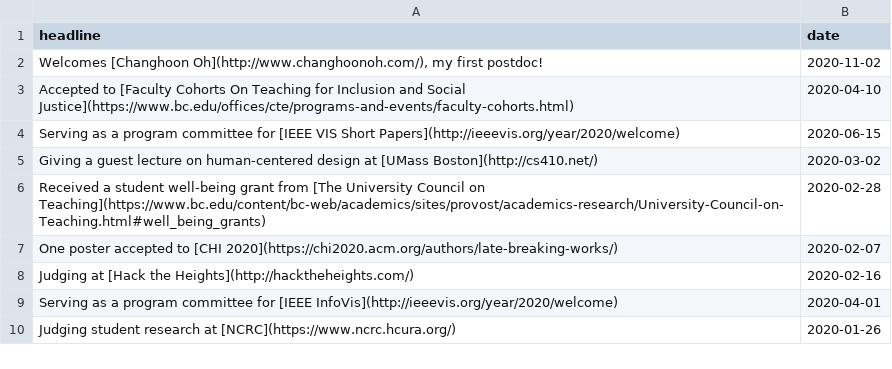
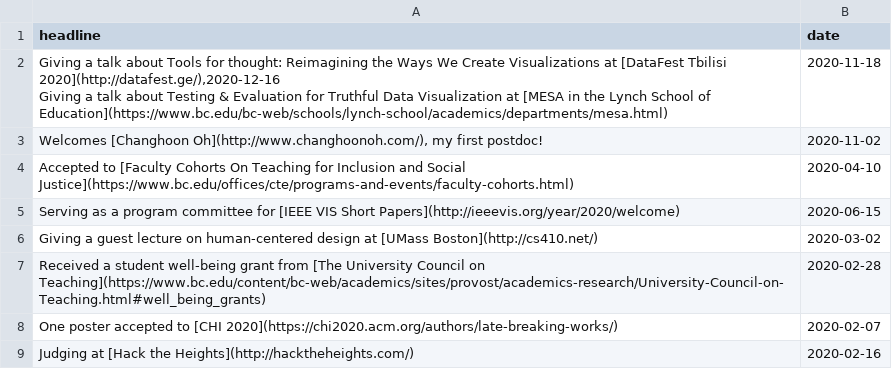
Before and after one commit to namwkim/namwkim.github.io, a CSV file: assets/files/news.csv, drawn as a sheet; only a part is shown; the shorter side is filled out with more unchanged rows.

Commit message:
Update news.csv

```diff
--- a/assets/files/news.csv
+++ b/assets/files/news.csv
@@ -1,2 +1,4 @@
 headline,date
+"Giving a talk about Tools for thought: Reimagining the Ways We Create Visualizations at [DataFest Tbilisi 2020](http://datafest.ge/),2020-12-16
+"Giving a talk about Testing & Evaluation for Truthful Data Visualization at [MESA in the Lynch School of Education](https://www.bc.edu/bc-web/schools/lynch-school/academics/departments/mesa.html),2020-11-18
 "Welcomes [Changhoon Oh](http://www.changhoonoh.com/), my first postdoc!",2020-11-02
```
